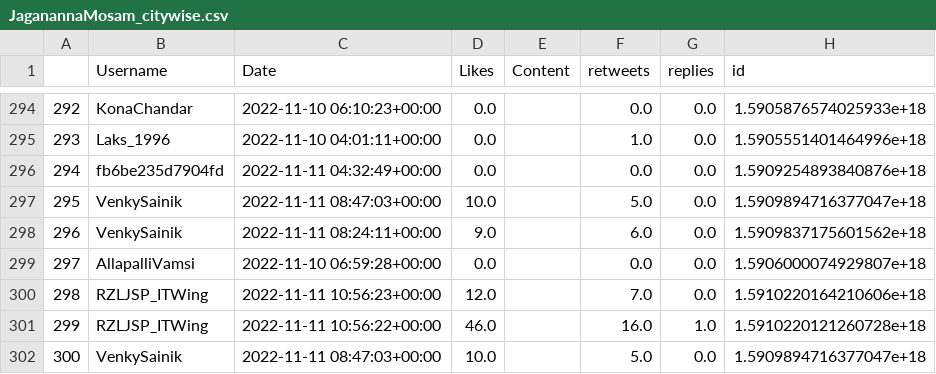
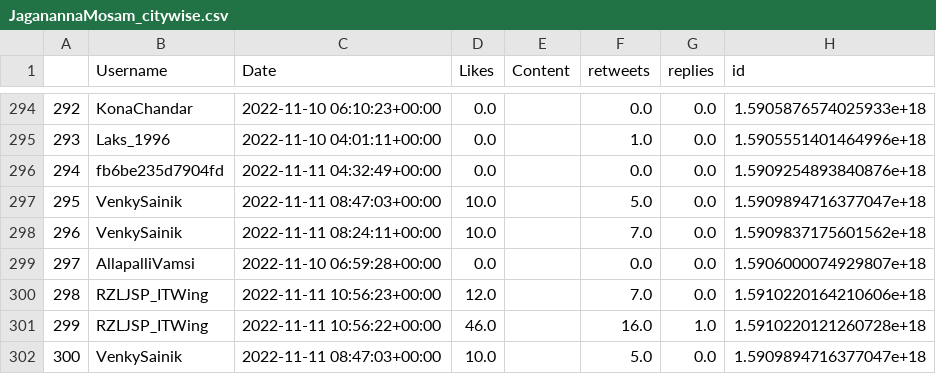
Before and after one commit to harishindl/jagnmsm, a CSV file: JaganannaMosam_citywise.csv, drawn as a sheet; only a part is shown, gaps mark what is left out; the diff covers the shown part only; the diff names each change by its address in the sheet, - before the commit and + after, or states it on an @@ line.

Commit message:
committing files

```diff
--- a/JaganannaMosam_citywise.csv
+++ b/JaganannaMosam_citywise.csv
-D298 (Likes): 9.0
+D298 (Likes): 10.0
-F298 (retweets): 6.0
+F298 (retweets): 7.0
```
Also changed, not shown: 51 edited cells elsewhere in this file.
